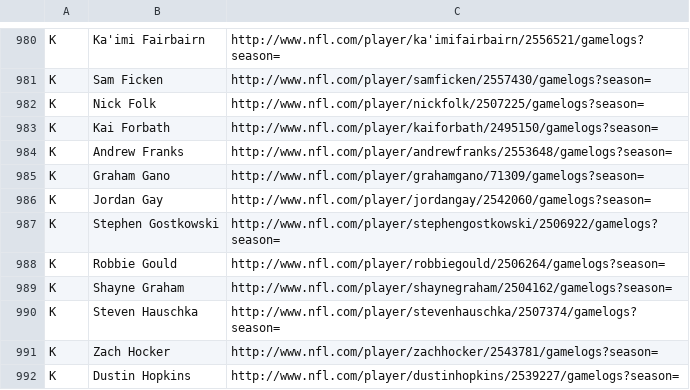
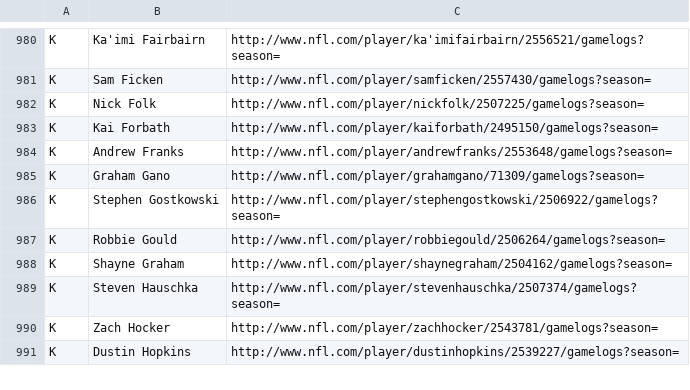
Before and after one commit to s4myers/FFDataAnalysis, a CSV file: CSV_data/ActivePlayerList.csv, drawn as a sheet; only a part is shown, gaps mark what is left out; the diff names each change by its address in the sheet, - before the commit and + after, or states it on an @@ line.

```diff
--- a/CSV_data/ActivePlayerList.csv
+++ b/CSV_data/ActivePlayerList.csv
-row 986: K | Jordan Gay | http://www.nfl.com/player/jordangay/2542060/gamelogs?season=
```
Also changed, not shown: CSV_data/KStats.csv, 5 other files.
